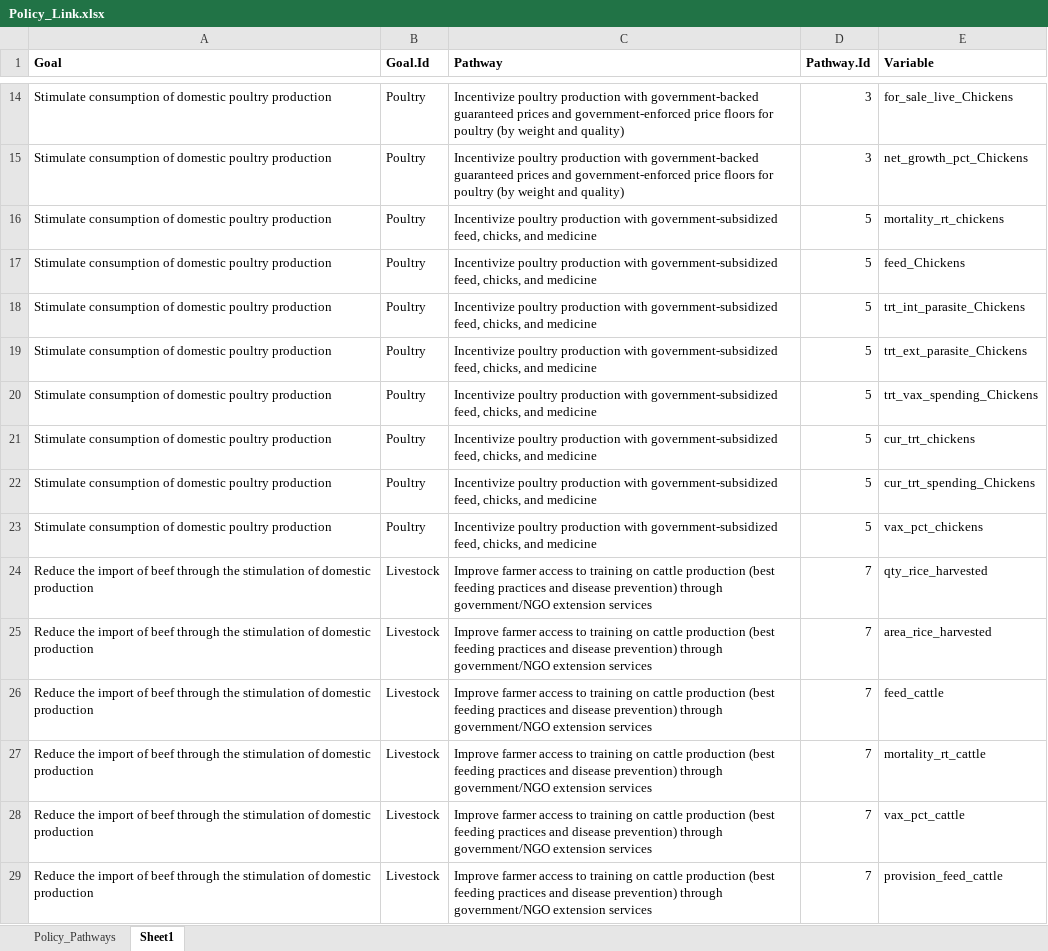
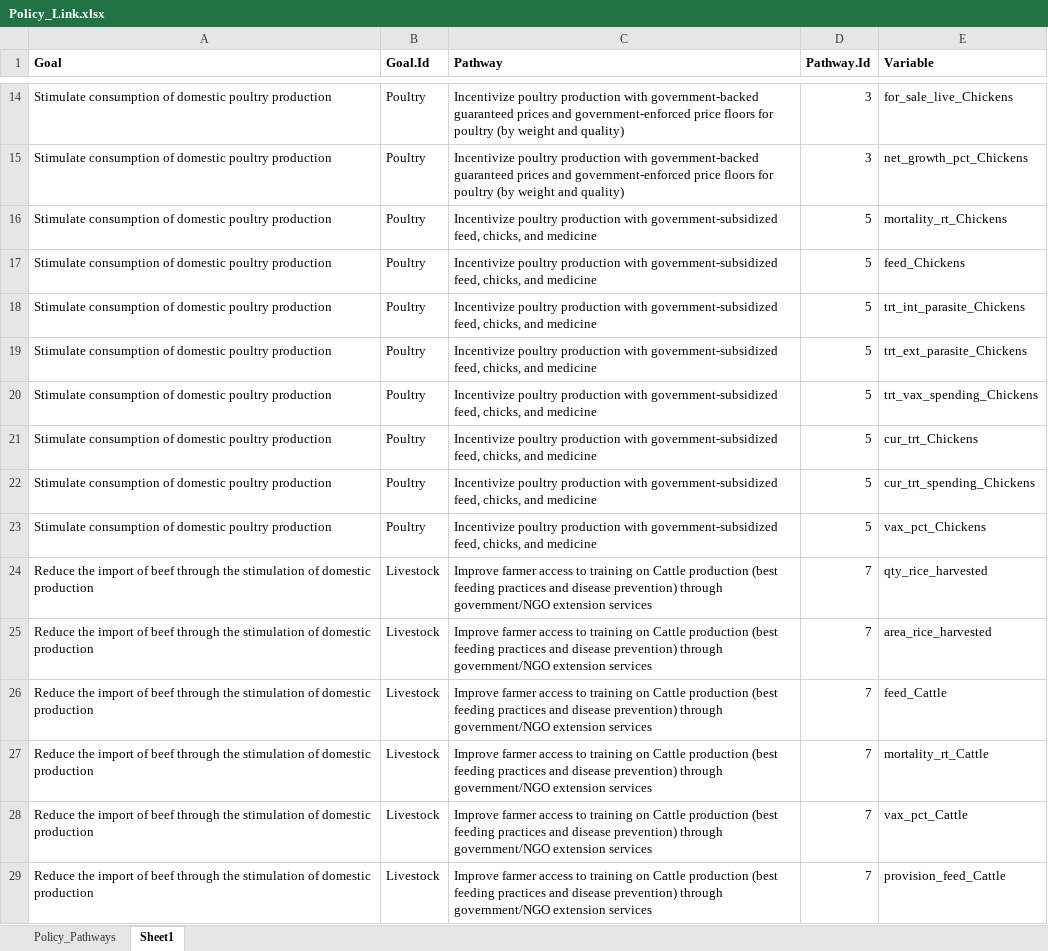
Before and after one commit to EvansSchoolPolicyAnalysisAndResearch/50x30_AQP, an Excel workbook: agquery/Update/Policy_Link.xlsx, sheet Sheet1, drawn as a sheet; only a part is shown, gaps mark what is left out; values as stored, in another font and other column widths than the file's, no borders; the diff covers the shown part only; the diff names each change by its address in the sheet, - before the commit and + after, or states it on an @@ line.

```diff
--- a/agquery/Update/Policy_Link.xlsx (sheet Sheet1)
+++ b/agquery/Update/Policy_Link.xlsx (sheet Sheet1)
-E16 (Variable): mortality_rt_chickens
+E16 (Variable): mortality_rt_Chickens
-E21 (Variable): cur_trt_chickens
+E21 (Variable): cur_trt_Chickens
-E23 (Variable): vax_pct_chickens
+E23 (Variable): vax_pct_Chickens
-C24:C29 (Pathway): …training on cattle production (best…
+C24:C29 (Pathway): …training on Cattle production (best…
-E26 (Variable): feed_cattle
+E26 (Variable): feed_Cattle
-E27 (Variable): mortality_rt_cattle
+E27 (Variable): mortality_rt_Cattle
-E28 (Variable): vax_pct_cattle
+E28 (Variable): vax_pct_Cattle
-E29 (Variable): provision_feed_cattle
+E29 (Variable): provision_feed_Cattle
```
Also changed, not shown: 47 edited cells elsewhere in this sheet, agquery/Update/grouping_vars.xlsx, agquery/Update/indicators.xlsx, 3 other files.
